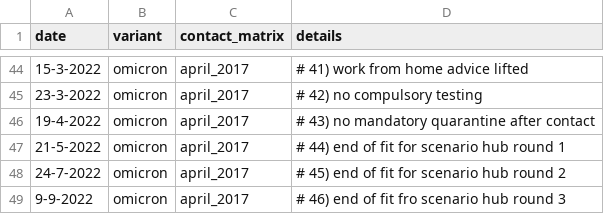
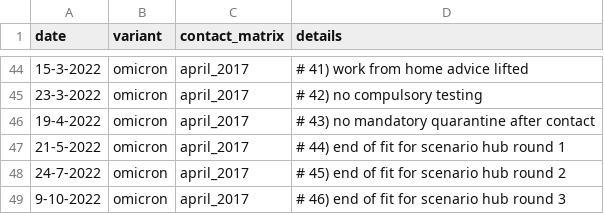
Before and after one commit to kylieainslie/vacamole, a CSV file: inst/extdata/inputs/breakpoints_for_model_fit_v3.csv, drawn as a sheet; only a part is shown, gaps mark what is left out.

Commit message:
INPUT: last breakpoint: 2022-09-09 -> 2022-09-10

```diff
--- a/inst/extdata/inputs/breakpoints_for_model_fit_v3.csv
+++ b/inst/extdata/inputs/breakpoints_for_model_fit_v3.csv
@@ -48,2 +48,2 @@ date;variant;contact_matrix;details
 24-7-2022;omicron;april_2017;# 45) end of fit for scenario hub round 2
-9-9-2022;omicron;april_2017;# 46) end of fit fro scenario hub round 3
+9-10-2022;omicron;april_2017;# 46) end of fit for scenario hub round 3
```
